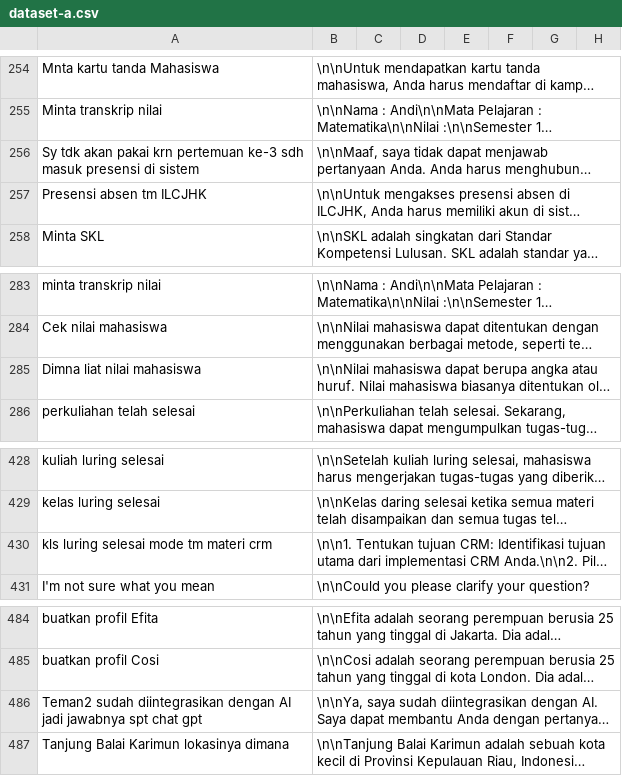
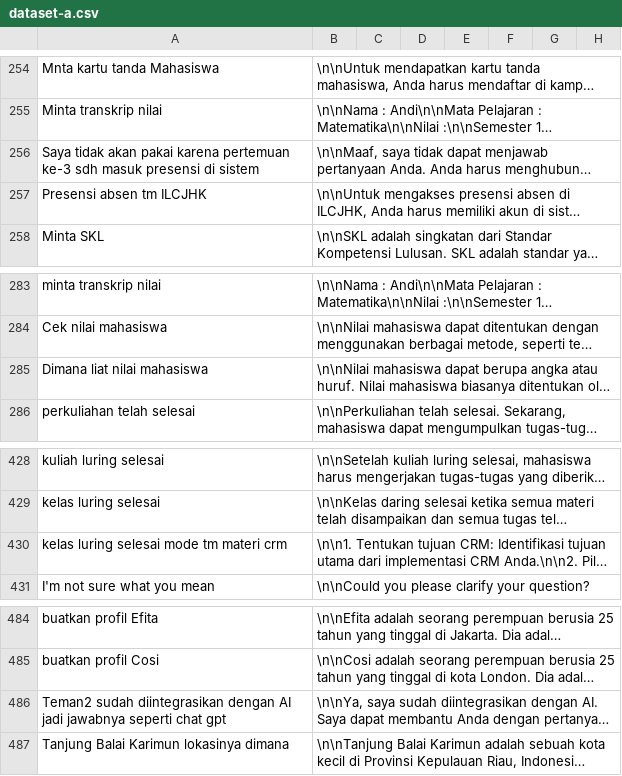
Before and after one commit to cerdas-buatan/dataset, a CSV file: dataset/dipa-cleaning 5252-6001/dataset-a.csv, drawn as a sheet; only a part is shown, gaps mark what is left out; long unchanged cells end in …; the diff covers the shown part only; the diff names each change by its address in the sheet, - before the commit and + after, or states it on an @@ line.

```diff
--- a/dataset/dipa-cleaning 5252-6001/dataset-a.csv
+++ b/dataset/dipa-cleaning 5252-6001/dataset-a.csv
-A256: Sy tdk akan pakai krn pertemuan ke-3…
+A256: Saya tidak akan pakai karena pertemuan ke-3…
-A285: Dimna liat nilai mahasiswa
+A285: Dimana liat nilai mahasiswa
-A430: kls luring selesai mode tm materi crm
+A430: kelas luring selesai mode tm materi crm
-A486: …jadi jawabnya spt chat gpt
+A486: …jadi jawabnya seperti chat gpt
```
Also changed, not shown: 8 edited cells elsewhere in this file.
